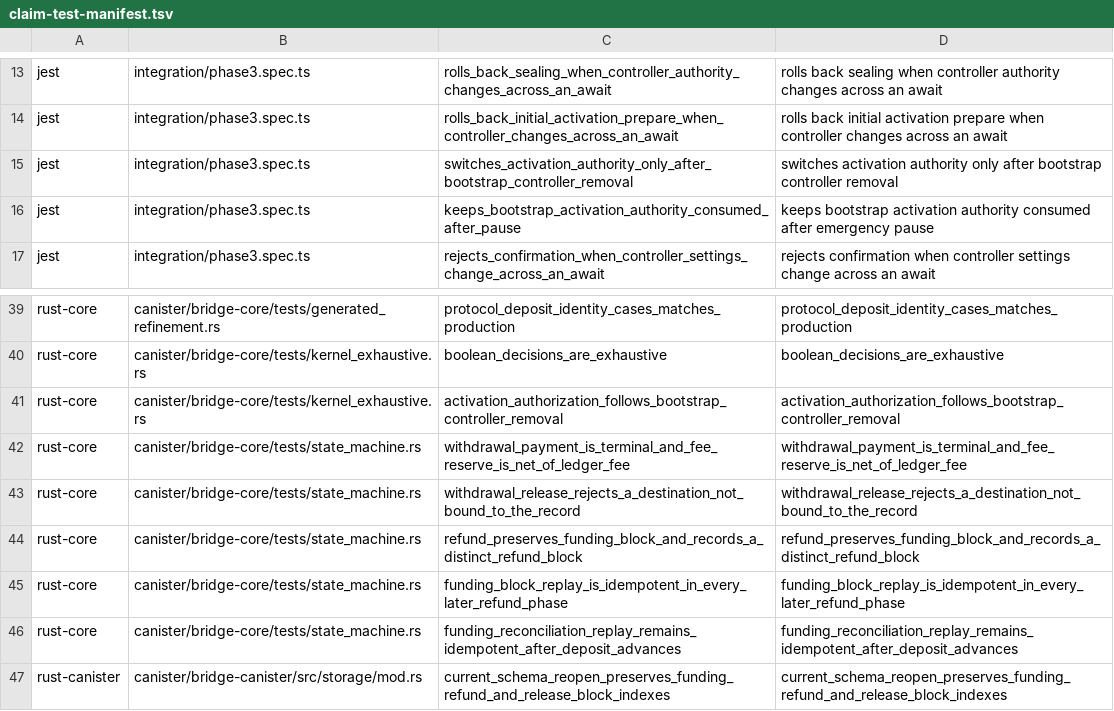
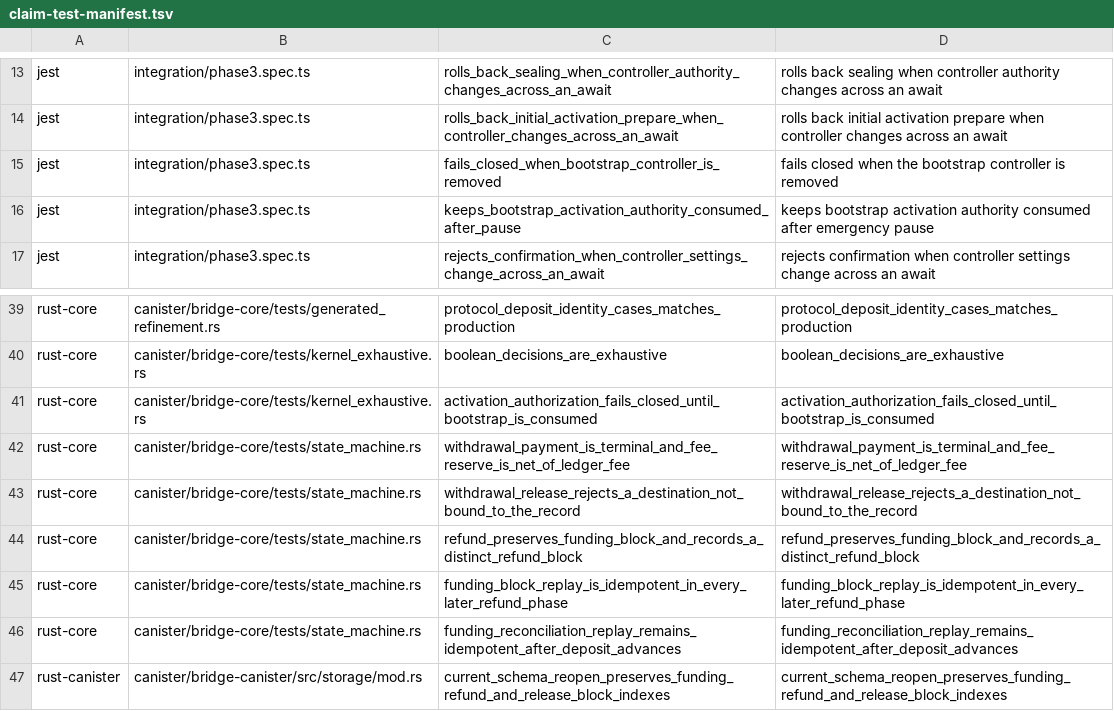
Before and after one commit to humandebri/Bridge, a TSV file: verification/claim-test-manifest.tsv, drawn as a sheet; only a part is shown, gaps mark what is left out.

```diff
--- a/verification/claim-test-manifest.tsv
+++ b/verification/claim-test-manifest.tsv
@@ -14,3 +14,3 @@ jest	integration/phase3.spec.ts	rolls_back_sealing_when_controller_authority_cha
 jest	integration/phase3.spec.ts	rolls_back_initial_activation_prepare_when_controller_changes_across_an_await	rolls back initial activation prepare when controller changes across an await
-jest	integration/phase3.spec.ts	switches_activation_authority_only_after_bootstrap_controller_removal	switches activation authority only after bootstrap controller removal
+jest	integration/phase3.spec.ts	fails_closed_when_bootstrap_controller_is_removed	fails closed when the bootstrap controller is removed
 jest	integration/phase3.spec.ts	keeps_bootstrap_activation_authority_consumed_after_pause	keeps bootstrap activation authority consumed after emergency pause
@@ -40,3 +40,3 @@ rust-core	canister/bridge-core/tests/generated_refinement.rs	protocol_deposit_id
 rust-core	canister/bridge-core/tests/kernel_exhaustive.rs	boolean_decisions_are_exhaustive	boolean_decisions_are_exhaustive
-rust-core	canister/bridge-core/tests/kernel_exhaustive.rs	activation_authorization_follows_bootstrap_controller_removal	activation_authorization_follows_bootstrap_controller_removal
+rust-core	canister/bridge-core/tests/kernel_exhaustive.rs	activation_authorization_fails_closed_until_bootstrap_is_consumed	activation_authorization_fails_closed_until_bootstrap_is_consumed
 rust-core	canister/bridge-core/tests/state_machine.rs	withdrawal_payment_is_terminal_and_fee_reserve_is_net_of_ledger_fee	withdrawal_payment_is_terminal_and_fee_reserve_is_net_of_ledger_fee
```
Also changed, not shown: verification/claims.tsv, verification/verus/manifest.tsv, 13 other files.
